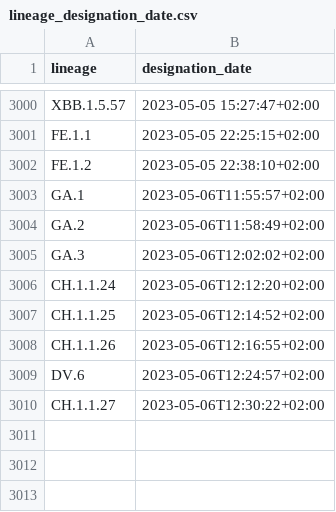
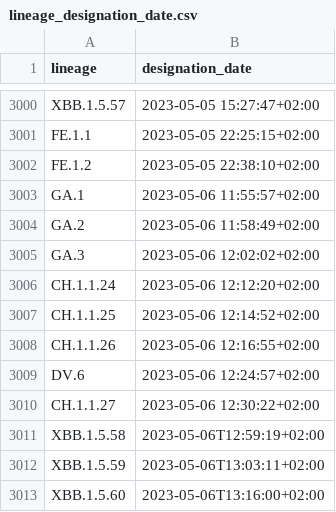
Before and after one commit to corneliusroemer/pango-designation-dates, a CSV file: data/lineage_designation_date.csv, drawn as a sheet; only a part is shown, gaps mark what is left out.

```diff
--- a/data/lineage_designation_date.csv
+++ b/data/lineage_designation_date.csv
@@ -3002,9 +3002,12 @@ FE.1.1,2023-05-05 22:25:15+02:00
 FE.1.2,2023-05-05 22:38:10+02:00
-GA.1,2023-05-06T11:55:57+02:00
-GA.2,2023-05-06T11:58:49+02:00
-GA.3,2023-05-06T12:02:02+02:00
-CH.1.1.24,2023-05-06T12:12:20+02:00
-CH.1.1.25,2023-05-06T12:14:52+02:00
-CH.1.1.26,2023-05-06T12:16:55+02:00
-DV.6,2023-05-06T12:24:57+02:00
-CH.1.1.27,2023-05-06T12:30:22+02:00
+GA.1,2023-05-06 11:55:57+02:00
+GA.2,2023-05-06 11:58:49+02:00
+GA.3,2023-05-06 12:02:02+02:00
+CH.1.1.24,2023-05-06 12:12:20+02:00
+CH.1.1.25,2023-05-06 12:14:52+02:00
+CH.1.1.26,2023-05-06 12:16:55+02:00
+DV.6,2023-05-06 12:24:57+02:00
+CH.1.1.27,2023-05-06 12:30:22+02:00
+XBB.1.5.58,2023-05-06T12:59:19+02:00
+XBB.1.5.59,2023-05-06T13:03:11+02:00
+XBB.1.5.60,2023-05-06T13:16:00+02:00
```
Also changed, not shown: 1 other file.
